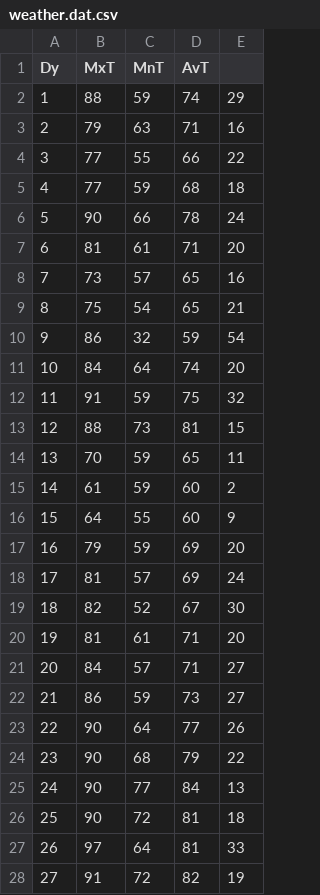
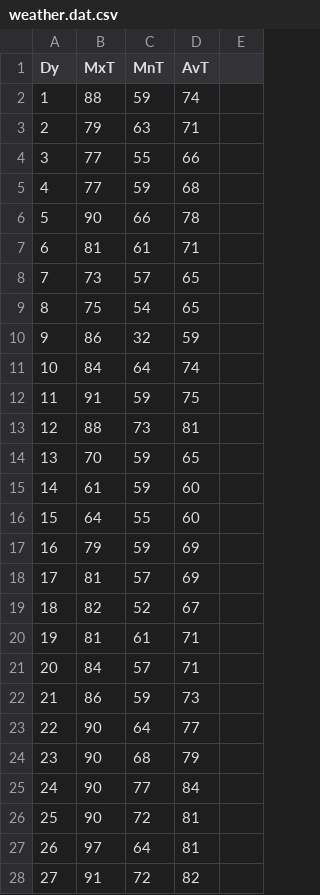
Before and after one commit to ilpadre/Programming-Exercises, a CSV file: Kata/DataMunging/DataMunging/weather.dat.csv, drawn as a sheet; only a part is shown; the diff covers the shown part only.

```diff
--- a/Kata/DataMunging/DataMunging/weather.dat.csv
+++ b/Kata/DataMunging/DataMunging/weather.dat.csv
@@ -2,27 +2,27 @@ Dy,MxT,MnT,AvT,
-1,88,59,74,29
-2,79,63,71,16
-3,77,55,66,22
-4,77,59,68,18
-5,90,66,78,24
-6,81,61,71,20
-7,73,57,65,16
-8,75,54,65,21
-9,86,32,59,54
-10,84,64,74,20
-11,91,59,75,32
-12,88,73,81,15
-13,70,59,65,11
-14,61,59,60,2
-15,64,55,60,9
-16,79,59,69,20
-17,81,57,69,24
-18,82,52,67,30
-19,81,61,71,20
-20,84,57,71,27
-21,86,59,73,27
-22,90,64,77,26
-23,90,68,79,22
-24,90,77,84,13
-25,90,72,81,18
-26,97,64,81,33
-27,91,72,82,19
+1,88,59,74
+2,79,63,71
+3,77,55,66
+4,77,59,68
+5,90,66,78
+6,81,61,71
+7,73,57,65
+8,75,54,65
+9,86,32,59
+10,84,64,74
+11,91,59,75
+12,88,73,81
+13,70,59,65
+14,61,59,60
+15,64,55,60
+16,79,59,69
+17,81,57,69
+18,82,52,67
+19,81,61,71
+20,84,57,71
+21,86,59,73
+22,90,64,77
+23,90,68,79
+24,90,77,84
+25,90,72,81
+26,97,64,81
+27,91,72,82
```
Also changed, not shown: 3 edited cells elsewhere in this file, 2 other files.
